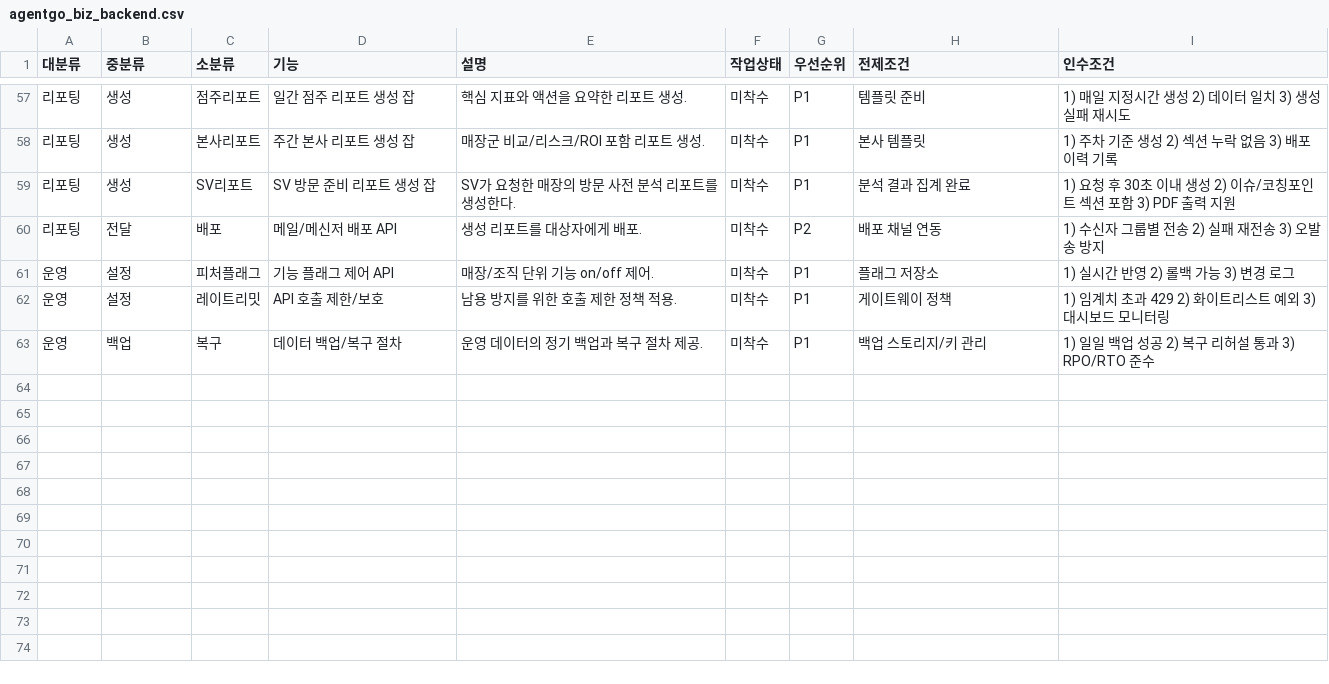
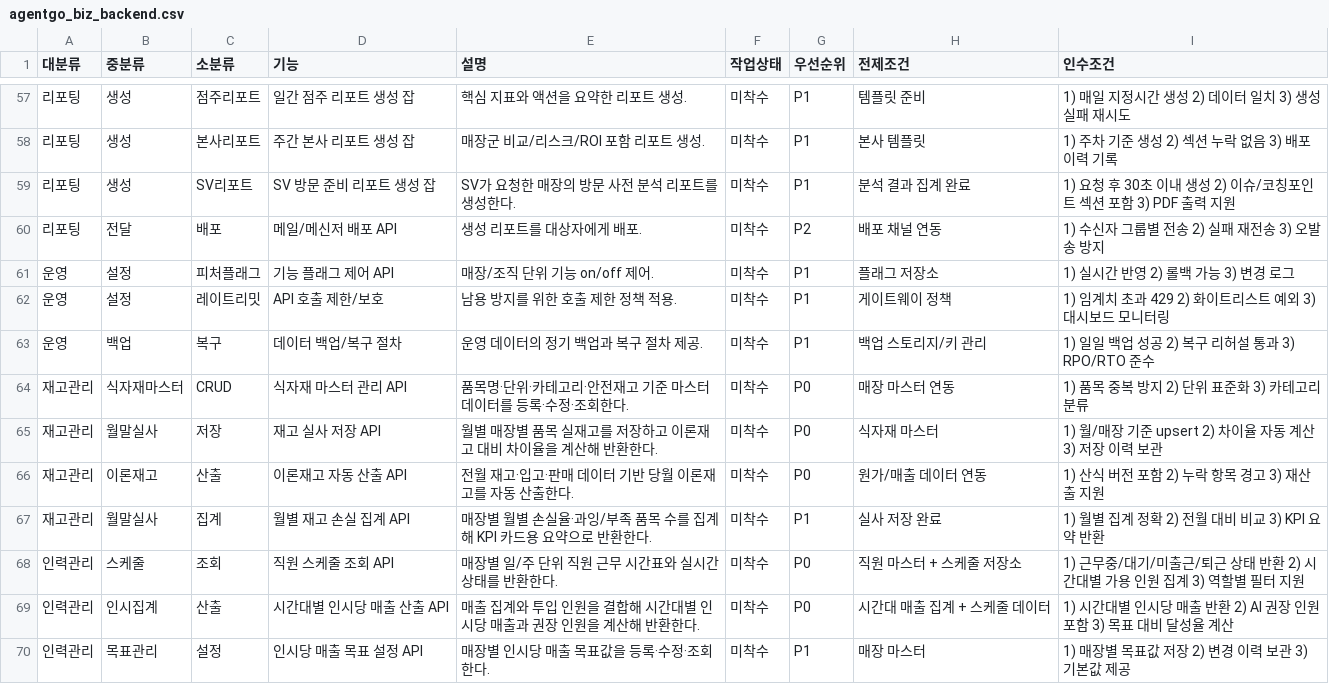
Before and after one commit to hnryu-cloit/agentgo-biz-front, a CSV file: feature list/agentgo_biz_backend.csv, drawn as a sheet; only a part is shown, gaps mark what is left out.

```diff
--- a/feature list/agentgo_biz_backend.csv
+++ b/feature list/agentgo_biz_backend.csv
@@ -63 +63,8 @@
 운영,백업,복구,데이터 백업/복구 절차,운영 데이터의 정기 백업과 복구 절차 제공.,미착수,P1,백업 스토리지/키 관리,1) 일일 백업 성공 2) 복구 리허설 통과 3) RPO/RTO 준수
+재고관리,식자재마스터,CRUD,식자재 마스터 관리 API,품목명·단위·카테고리·안전재고 기준 마스터 데이터를 등록·수정·조회한다.,미착수,P0,매장 마스터 연동,1) 품목 중복 방지 2) 단위 표준화 3) 카테고리 분류
+재고관리,월말실사,저장,재고 실사 저장 API,월별 매장별 품목 실재고를 저장하고 이론재고 대비 차이율을 계산해 반환한다.,미착수,P0,식자재 마스터,1) 월/매장 기준 upsert 2) 차이율 자동 계산 3) 저장 이력 보관
+재고관리,이론재고,산출,이론재고 자동 산출 API,전월 재고·입고·판매 데이터 기반 당월 이론재고를 자동 산출한다.,미착수,P0,원가/매출 데이터 연동,1) 산식 버전 포함 2) 누락 항목 경고 3) 재산출 지원
+재고관리,월말실사,집계,월별 재고 손실 집계 API,매장별 월별 손실율·과잉/부족 품목 수를 집계해 KPI 카드용 요약으로 반환한다.,미착수,P1,실사 저장 완료,1) 월별 집계 정확 2) 전월 대비 비교 3) KPI 요약 반환
+인력관리,스케줄,조회,직원 스케줄 조회 API,매장별 일/주 단위 직원 근무 시간표와 실시간 상태를 반환한다.,미착수,P0,직원 마스터 + 스케줄 저장소,1) 근무중/대기/미출근/퇴근 상태 반환 2) 시간대별 가용 인원 집계 3) 역할별 필터 지원
+인력관리,인시집계,산출,시간대별 인시당 매출 산출 API,매출 집계와 투입 인원을 결합해 시간대별 인시당 매출과 권장 인원을 계산해 반환한다.,미착수,P0,시간대 매출 집계 + 스케줄 데이터,1) 시간대별 인시당 매출 반환 2) AI 권장 인원 포함 3) 목표 대비 달성율 계산
+인력관리,목표관리,설정,인시당 매출 목표 설정 API,매장별 인시당 매출 목표값을 등록·수정·조회한다.,미착수,P1,매장 마스터,1) 매장별 목표값 저장 2) 변경 이력 보관 3) 기본값 제공
```
Also changed, not shown: feature list/agentgo_biz_ai.csv, feature list/agentgo_biz_front.csv.
